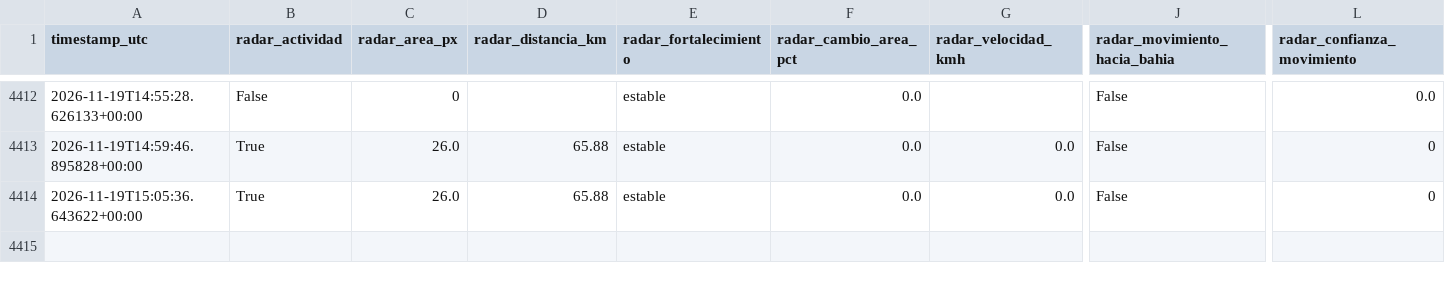
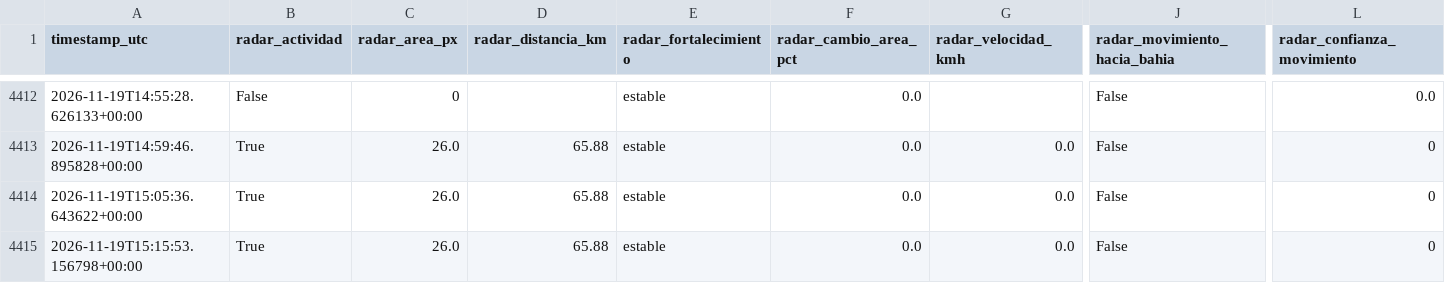
Before and after one commit to lucas12839/Clima-ar, a CSV file: data/ia/historial_meteorologico.csv, drawn as a sheet; only a part is shown, gaps mark what is left out; rows hold the shown columns only; the diff names each change by its address in the sheet, - before the commit and + after, or states it on an @@ line.

```diff
--- a/data/ia/historial_meteorologico.csv
+++ b/data/ia/historial_meteorologico.csv
+row 4415: 2026-11-19T15:15:53.156798+00:00 | True | 26.0 | 65.88 | estable | 0.0 | 0.0 | False | 0
```
Also changed, not shown: data/ia/historial_inteligencia_tormenta.csv, data/radar/radar_features_rma10.csv, 15 other files.
